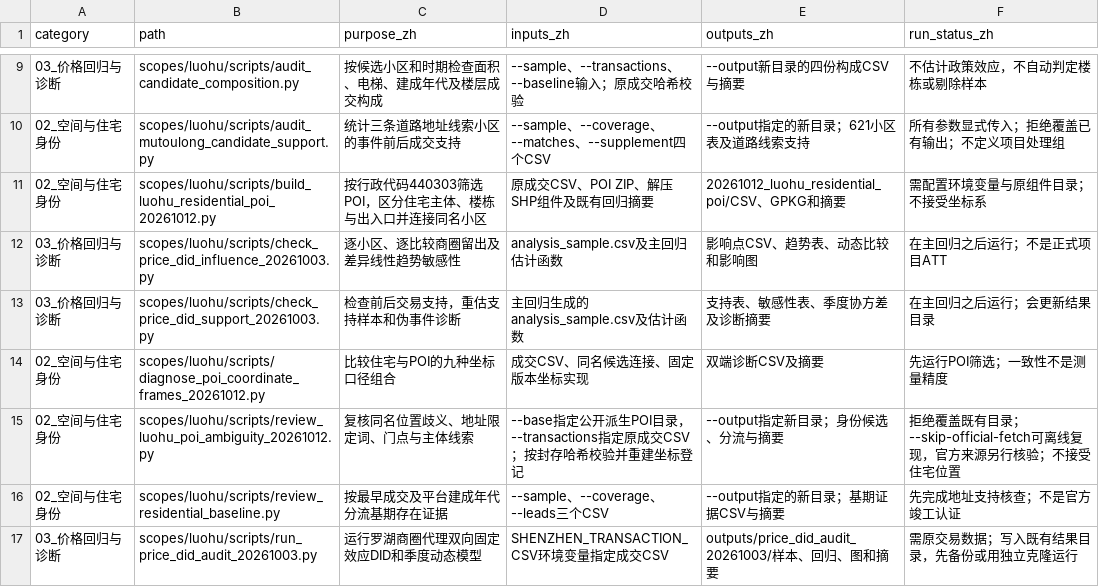
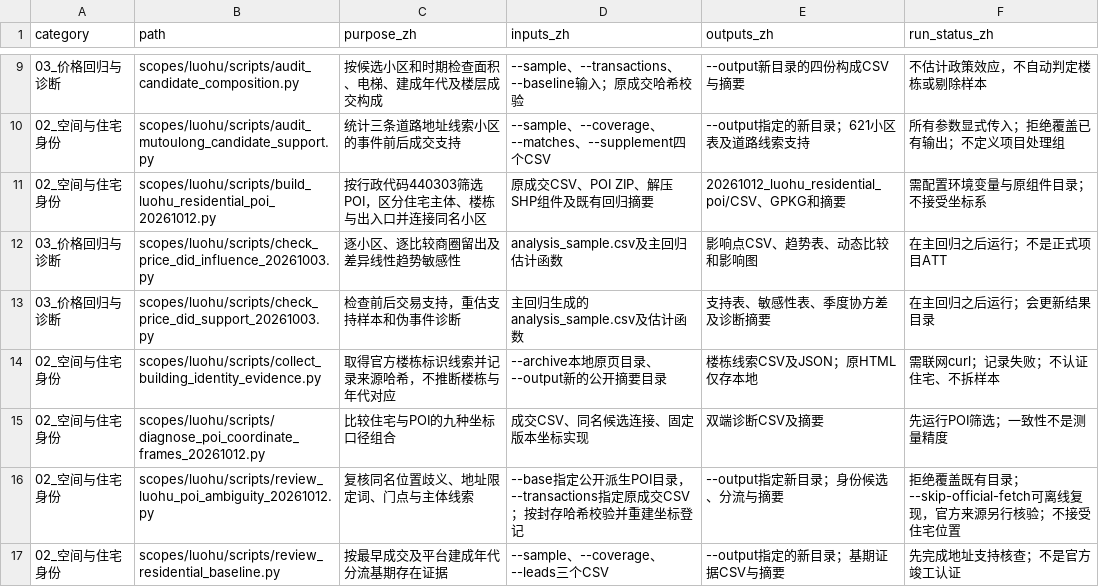
Before and after one commit to sjkncs/shenzhen-housing-redevelopment, a CSV file: Code_Revision/代码用途索引.csv, drawn as a sheet; only a part is shown, gaps mark what is left out; the shorter side is filled out with more unchanged rows; the diff names each change by its address in the sheet, - before the commit and + after, or states it on an @@ line.

Commit message:
Collect official building-label evidence without assigning construction cohorts

```diff
--- a/Code_Revision/代码用途索引.csv
+++ b/Code_Revision/代码用途索引.csv
+row 14: 02_空间与住宅身份 | scopes/luohu/scripts/collect_building_identity_evidence.py | 取得官方楼栋标识线索并记录来源哈希，不推断楼栋与年代对应 | --archive本地原页目录、--output新的公开摘要目录 | 楼栋线索CSV及JSON；原HTML仅存本地 | 需联网curl；记录失败；不认证住宅、不拆样本
```
Also changed, not shown: 10 other files.
